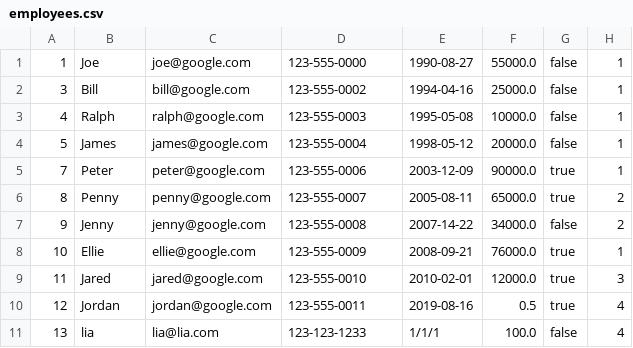
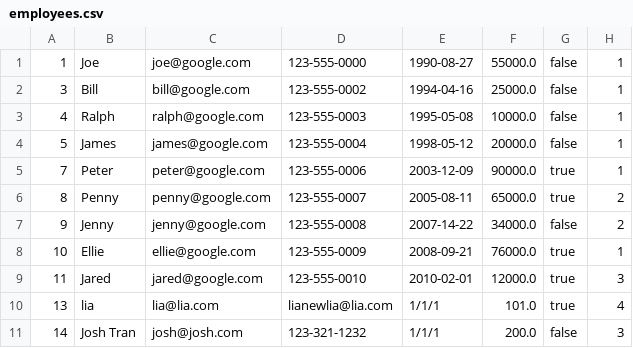
Before and after one commit to liamcclane/Congixia_JUMP_JavaFinalProject_EMS, a CSV file: resources/employees.csv, drawn as a sheet.

```diff
--- a/resources/employees.csv
+++ b/resources/employees.csv
@@ -9,3 +9,3 @@
 11,Jared,jared@google.com,123-555-0010,2010-02-01,12000.0,true,3
-12,Jordan,jordan@google.com,123-555-0011,2019-08-16,0.5,true,4
-13,lia,lia@lia.com,123-123-1233,1/1/1,100.0,false,4
+13,lia,lia@lia.com,lianewlia@lia.com,1/1/1,101.0,true,4
+14,Josh Tran,josh@josh.com,123-321-1232,1/1/1,200.0,false,3
```
Also changed, not shown: 3 other files.
